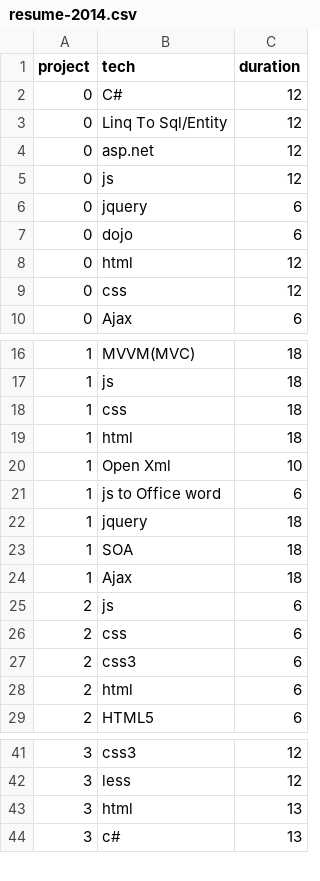
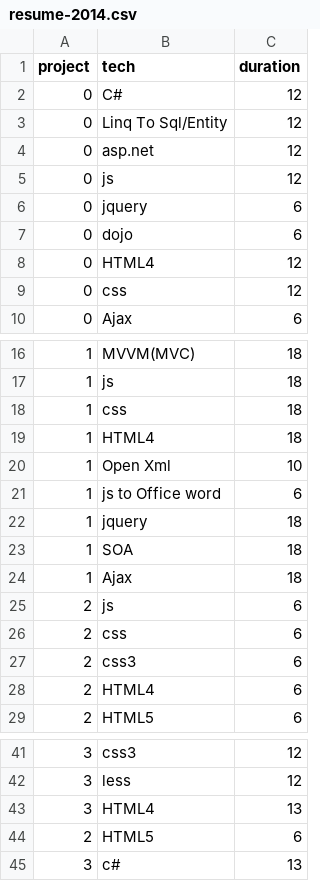
Before and after one commit to nowgoant/resume, a CSV file: data/resume-2014.csv, drawn as a sheet; only a part is shown, gaps mark what is left out.

```diff
--- a/data/resume-2014.csv
+++ b/data/resume-2014.csv
@@ -7,3 +7,3 @@ project,tech,duration
 0,dojo,6
-0,html,12
+0,HTML4,12
 0,css,12
@@ -18,3 +18,3 @@ project,tech,duration
 1,css,18
-1,html,18
+1,HTML4,18
 1,Open Xml,10
@@ -27,3 +27,3 @@ project,tech,duration
 2,css3,6
-2,html,6
+2,HTML4,6
 2,HTML5,6
@@ -42,3 +42,4 @@ project,tech,duration
 3,less,12
-3,html,13
+3,HTML4,13
+2,HTML5,6
 3,c#,13
```
Also changed, not shown: 1 other file.
